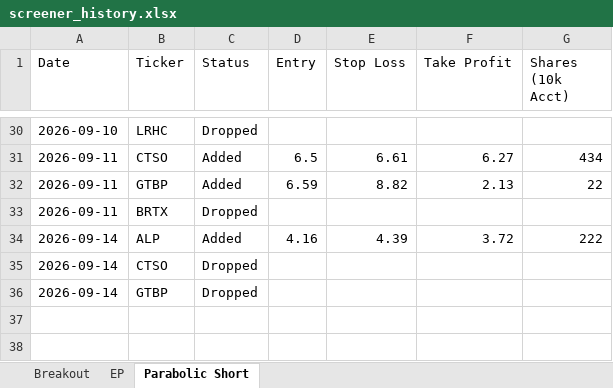
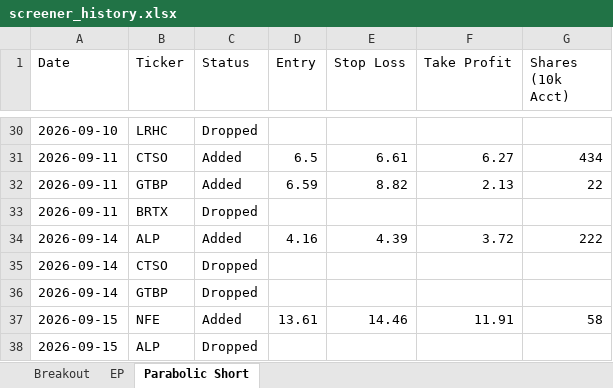
Before and after one commit to petarpanchev-lgtm/bug-free-umbrella, an Excel workbook: screener_history.xlsx, sheet Parabolic Short, drawn as a sheet; only a part is shown, gaps mark what is left out; values as stored, in another font and other column widths than the file's, no borders; the diff names each change by its address in the sheet, - before the commit and + after, or states it on an @@ line.

```diff
--- a/screener_history.xlsx (sheet Parabolic Short)
+++ b/screener_history.xlsx (sheet Parabolic Short)
+row 37: 2026-09-15 | NFE | Added | 13.61 | 14.46 | 11.91 | 58
+row 38: 2026-09-15 | ALP | Dropped
```
Also changed, not shown: sheet Breakout, sheet EP.
